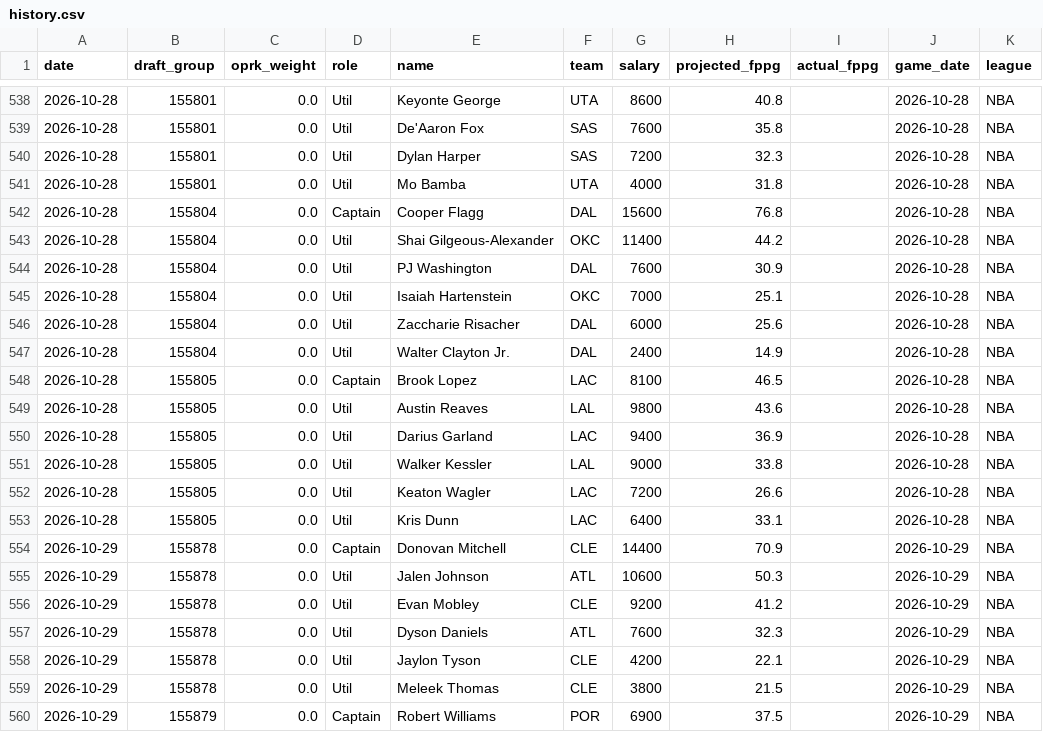
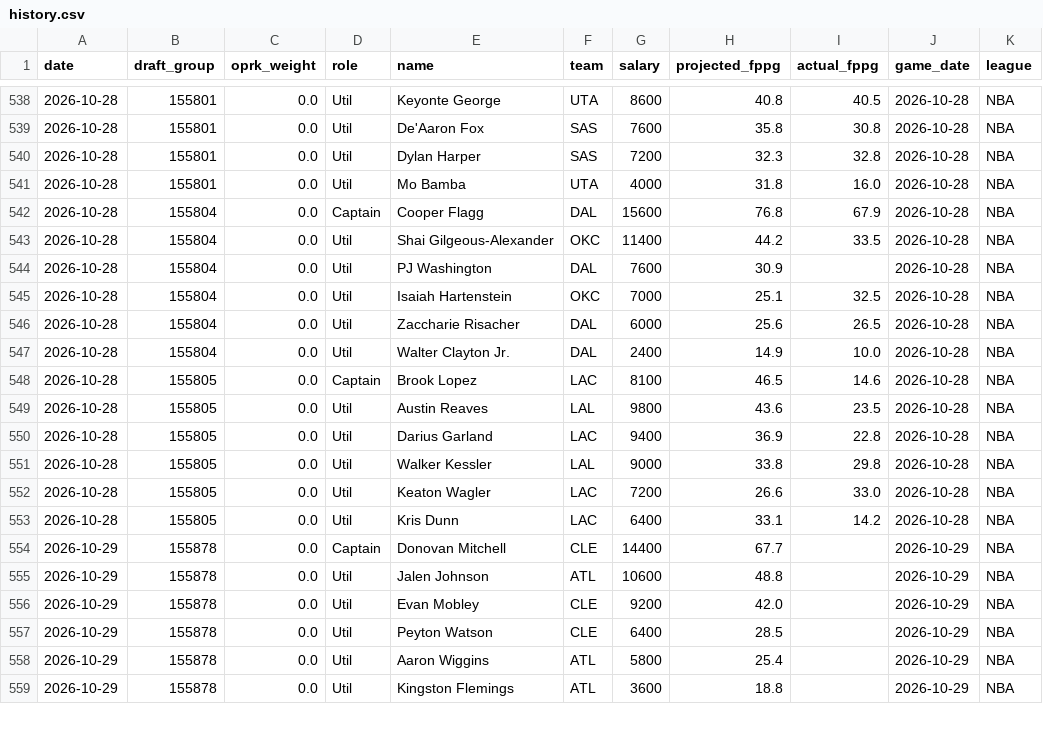
Before and after one commit to leelening/lineupiq, a CSV file: history.csv, drawn as a sheet; only a part is shown, gaps mark what is left out; the diff covers the shown part only.

```diff
--- a/history.csv
+++ b/history.csv
@@ -538,23 +538,22 @@ date,draft_group,oprk_weight,role,name,team,salary,projected_fppg,actual_fppg,ga
-2026-10-28,155801,0.0,Util,Keyonte George,UTA,8600,40.8,,2026-10-28,NBA
-2026-10-28,155801,0.0,Util,De'Aaron Fox,SAS,7600,35.8,,2026-10-28,NBA
-2026-10-28,155801,0.0,Util,Dylan Harper,SAS,7200,32.3,,2026-10-28,NBA
-2026-10-28,155801,0.0,Util,Mo Bamba,UTA,4000,31.8,,2026-10-28,NBA
-2026-10-28,155804,0.0,Captain,Cooper Flagg,DAL,15600,76.8,,2026-10-28,NBA
-2026-10-28,155804,0.0,Util,Shai Gilgeous-Alexander,OKC,11400,44.2,,2026-10-28,NBA
+2026-10-28,155801,0.0,Util,Keyonte George,UTA,8600,40.8,40.5,2026-10-28,NBA
+2026-10-28,155801,0.0,Util,De'Aaron Fox,SAS,7600,35.8,30.8,2026-10-28,NBA
+2026-10-28,155801,0.0,Util,Dylan Harper,SAS,7200,32.3,32.8,2026-10-28,NBA
+2026-10-28,155801,0.0,Util,Mo Bamba,UTA,4000,31.8,16.0,2026-10-28,NBA
+2026-10-28,155804,0.0,Captain,Cooper Flagg,DAL,15600,76.8,67.9,2026-10-28,NBA
+2026-10-28,155804,0.0,Util,Shai Gilgeous-Alexander,OKC,11400,44.2,33.5,2026-10-28,NBA
 2026-10-28,155804,0.0,Util,PJ Washington,DAL,7600,30.9,,2026-10-28,NBA
-2026-10-28,155804,0.0,Util,Isaiah Hartenstein,OKC,7000,25.1,,2026-10-28,NBA
-2026-10-28,155804,0.0,Util,Zaccharie Risacher,DAL,6000,25.6,,2026-10-28,NBA
-2026-10-28,155804,0.0,Util,Walter Clayton Jr.,DAL,2400,14.9,,2026-10-28,NBA
-2026-10-28,155805,0.0,Captain,Brook Lopez,LAC,8100,46.5,,2026-10-28,NBA
-2026-10-28,155805,0.0,Util,Austin Reaves,LAL,9800,43.6,,2026-10-28,NBA
-2026-10-28,155805,0.0,Util,Darius Garland,LAC,9400,36.9,,2026-10-28,NBA
-2026-10-28,155805,0.0,Util,Walker Kessler,LAL,9000,33.8,,2026-10-28,NBA
-2026-10-28,155805,0.0,Util,Keaton Wagler,LAC,7200,26.6,,2026-10-28,NBA
-2026-10-28,155805,0.0,Util,Kris Dunn,LAC,6400,33.1,,2026-10-28,NBA
-2026-10-29,155878,0.0,Captain,Donovan Mitchell,CLE,14400,70.9,,2026-10-29,NBA
-2026-10-29,155878,0.0,Util,Jalen Johnson,ATL,10600,50.3,,2026-10-29,NBA
-2026-10-29,155878,0.0,Util,Evan Mobley,CLE,9200,41.2,,2026-10-29,NBA
-2026-10-29,155878,0.0,Util,Dyson Daniels,ATL,7600,32.3,,2026-10-29,NBA
-2026-10-29,155878,0.0,Util,Jaylon Tyson,CLE,4200,22.1,,2026-10-29,NBA
-2026-10-29,155878,0.0,Util,Meleek Thomas,CLE,3800,21.5,,2026-10-29,NBA
-2026-10-29,155879,0.0,Captain,Robert Williams,POR,6900,37.5,,2026-10-29,NBA
+2026-10-28,155804,0.0,Util,Isaiah Hartenstein,OKC,7000,25.1,32.5,2026-10-28,NBA
+2026-10-28,155804,0.0,Util,Zaccharie Risacher,DAL,6000,25.6,26.5,2026-10-28,NBA
+2026-10-28,155804,0.0,Util,Walter Clayton Jr.,DAL,2400,14.9,10.0,2026-10-28,NBA
+2026-10-28,155805,0.0,Captain,Brook Lopez,LAC,8100,46.5,14.6,2026-10-28,NBA
+2026-10-28,155805,0.0,Util,Austin Reaves,LAL,9800,43.6,23.5,2026-10-28,NBA
+2026-10-28,155805,0.0,Util,Darius Garland,LAC,9400,36.9,22.8,2026-10-28,NBA
+2026-10-28,155805,0.0,Util,Walker Kessler,LAL,9000,33.8,29.8,2026-10-28,NBA
+2026-10-28,155805,0.0,Util,Keaton Wagler,LAC,7200,26.6,33.0,2026-10-28,NBA
+2026-10-28,155805,0.0,Util,Kris Dunn,LAC,6400,33.1,14.2,2026-10-28,NBA
+2026-10-29,155878,0.0,Captain,Donovan Mitchell,CLE,14400,67.7,,2026-10-29,NBA
+2026-10-29,155878,0.0,Util,Jalen Johnson,ATL,10600,48.8,,2026-10-29,NBA
+2026-10-29,155878,0.0,Util,Evan Mobley,CLE,9200,42.0,,2026-10-29,NBA
+2026-10-29,155878,0.0,Util,Peyton Watson,CLE,6400,28.5,,2026-10-29,NBA
+2026-10-29,155878,0.0,Util,Aaron Wiggins,ATL,5800,25.4,,2026-10-29,NBA
+2026-10-29,155878,0.0,Util,Kingston Flemings,ATL,3600,18.8,,2026-10-29,NBA
```
Also changed, not shown: 1 added row and 55 edited cells elsewhere in this file.
